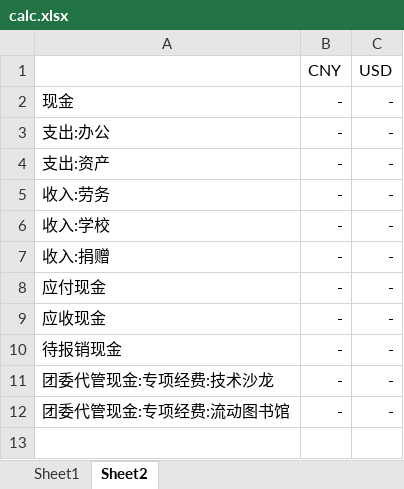
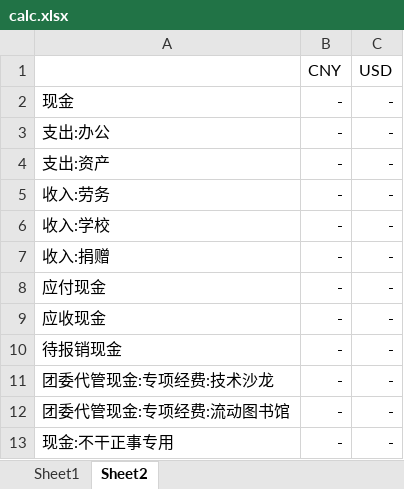
Before and after one commit to tuna/Cash, an Excel workbook: calc.xlsx, sheet Sheet2, drawn as a sheet; values as stored, in another font and other column widths than the file's, no borders; conditional formats not drawn; the diff names each change by its address in the sheet, - before the commit and + after, or states it on an @@ line.

Commit message:
add 现金:不干正事专用
Signed-off-by: 王邈 <shankerwangmiao@gmail.com>

```diff
--- a/calc.xlsx (sheet Sheet2)
+++ b/calc.xlsx (sheet Sheet2)
+row 13: 现金:不干正事专用 | - | -
```
